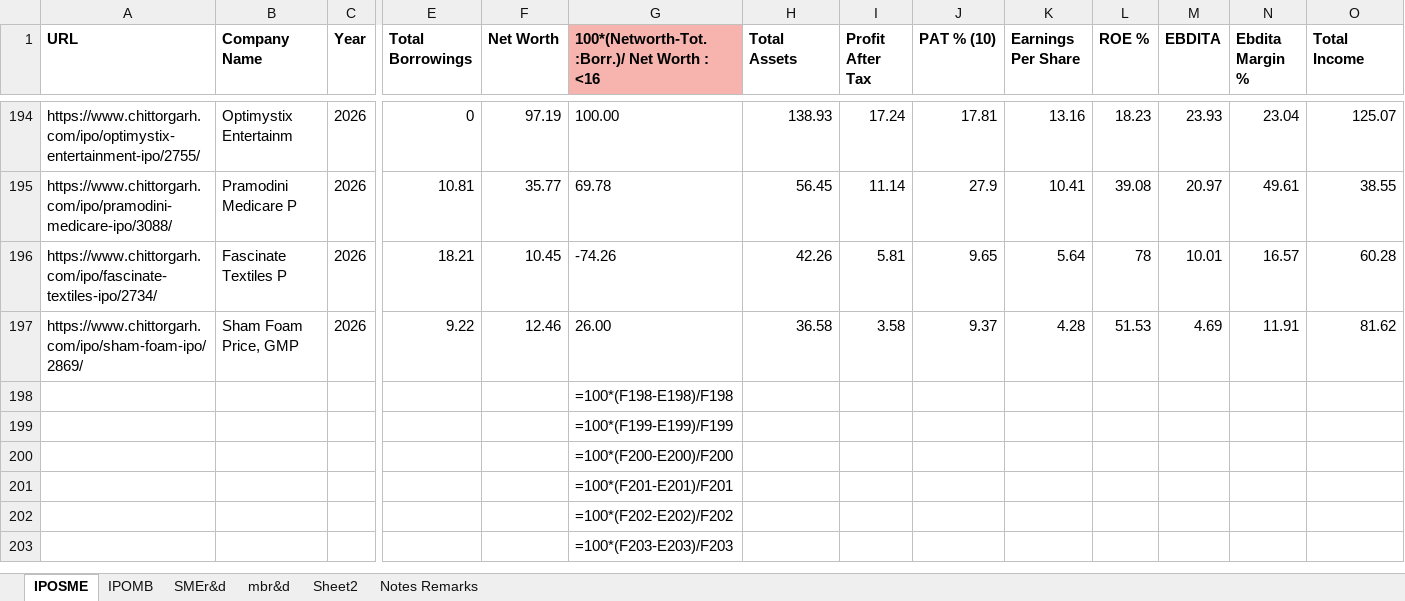
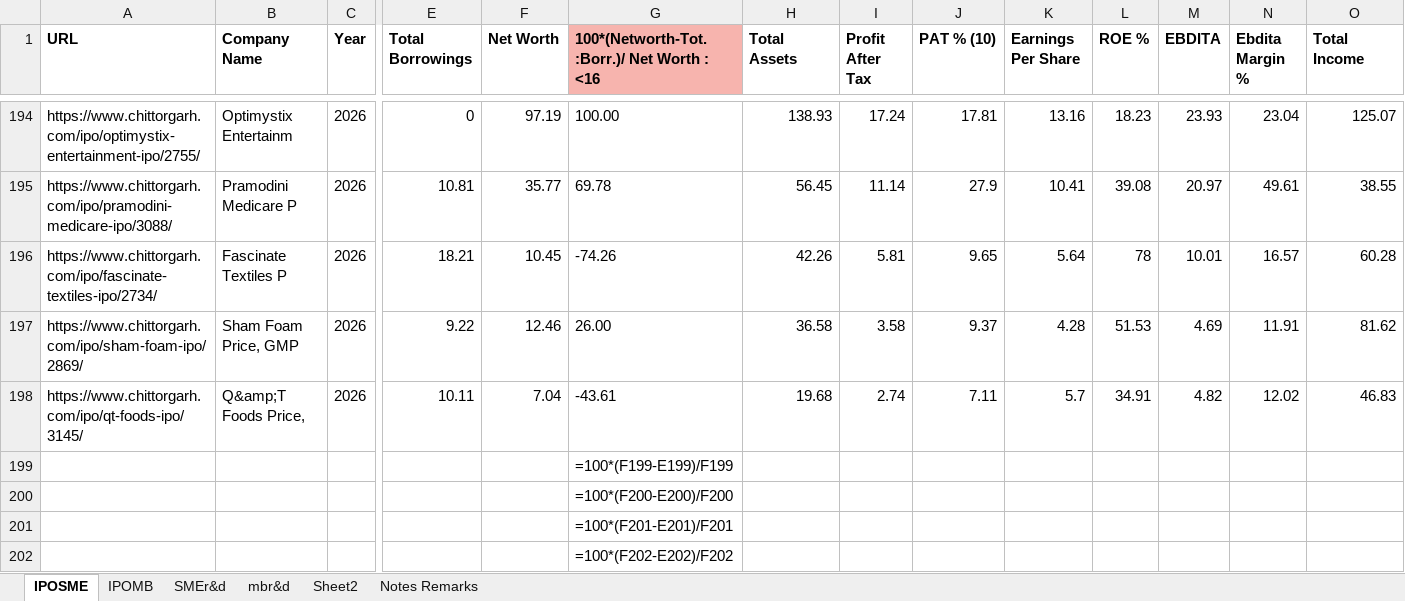
Before and after one commit to PrakharVasishtha/CapitalFund1, an Excel workbook: General.xlsx, sheet IPOSME, drawn as a sheet; only a part is shown, gaps mark what is left out; the shorter side is filled out with more unchanged rows; values as stored, in another font and other column widths than the file's, no borders; formulas without a stored value are shown as written; conditional formats not drawn; removed rows and columns are numbered as before the commit, all else as after; rows hold the shown columns only; the diff names each change by its address in the sheet, - before the commit and + after, or states it on an @@ line.

Commit message:
feat: implement automated IPO data management, bank-to-kite fund transfers, and allotment processing workflows

```diff
--- a/General.xlsx (sheet IPOSME)
+++ b/General.xlsx (sheet IPOSME)
-row 198:  |  |  |  |  | =100*(F198-E198)/F198
+row 198: https://www.chittorgarh.com/ipo/qt-foods-ipo/3145/ | Q&amp;T Foods Price, | 2026 | 10.11 | 7.04 | -43.61 | 19.68 | 2.74 | 7.11 | 5.7 | 34.91 | 4.82 | 12.02 | 46.83
```
Also changed, not shown: 26 other files.
